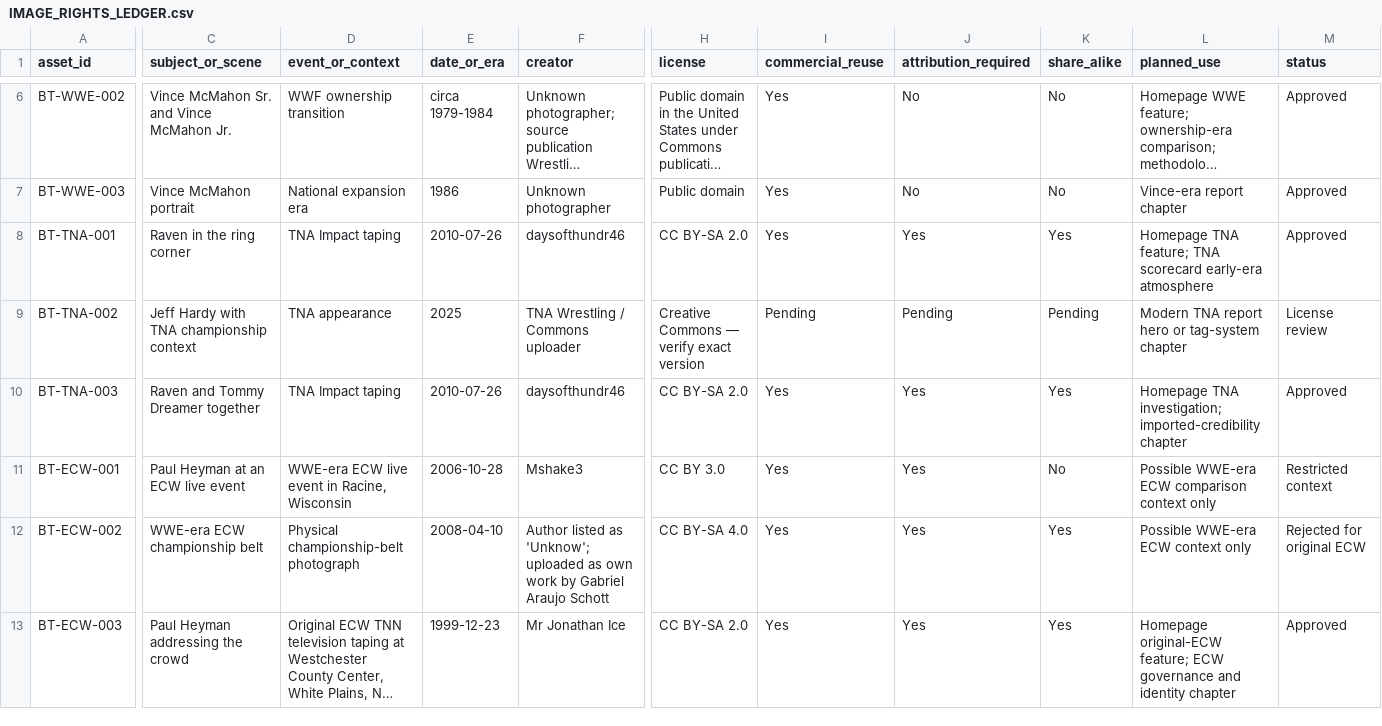
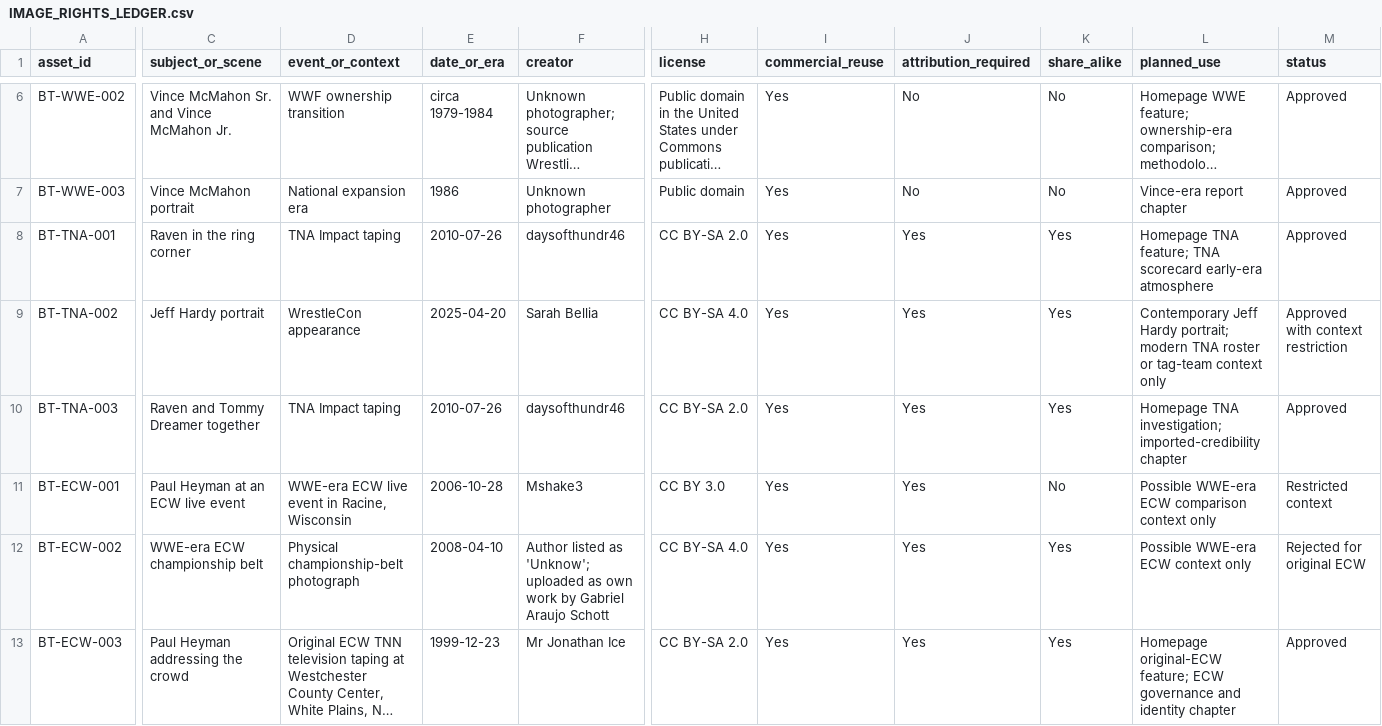
Before and after one commit to tucknub/belt-theory, a CSV file: IMAGE_RIGHTS_LEDGER.csv, drawn as a sheet; only a part is shown, gaps mark what is left out; long unchanged cells end in …; the diff covers the shown part only; the diff names each change by its address in the sheet, - before the commit and + after, or states it on an @@ line.

Commit message:
Resolve remaining WCW and Jeff Hardy image licenses

```diff
--- a/IMAGE_RIGHTS_LEDGER.csv
+++ b/IMAGE_RIGHTS_LEDGER.csv
-C9 (subject_or_scene): Jeff Hardy with TNA championship context
+C9 (subject_or_scene): Jeff Hardy portrait
-D9 (event_or_context): TNA appearance
+D9 (event_or_context): WrestleCon appearance
-E9 (date_or_era): 2025
+E9 (date_or_era): 2025-04-20
-F9 (creator): TNA Wrestling / Commons uploader
+F9 (creator): Sarah Bellia
-H9 (license): Creative Commons — verify exact version
+H9 (license): CC BY-SA 4.0
-I9 (commercial_reuse): Pending
+I9 (commercial_reuse): Yes
-J9 (attribution_required): Pending
+J9 (attribution_required): Yes
-K9 (share_alike): Pending
+K9 (share_alike): Yes
-L9 (planned_use): Modern TNA report hero or tag-system chapter
+L9 (planned_use): Contemporary Jeff Hardy portrait; modern TNA roster or tag-team context only
-M9 (status): License review
+M9 (status): Approved with context restriction
```
Also changed, not shown: 21 edited cells elsewhere in this file.
